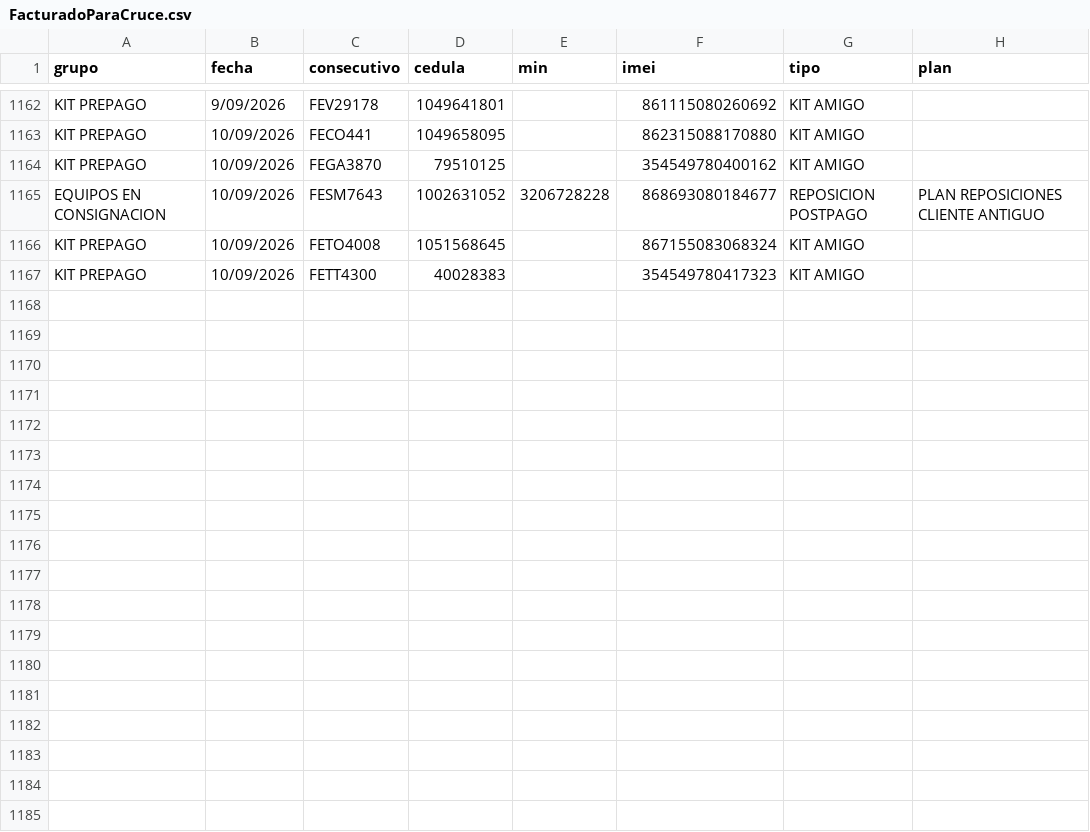
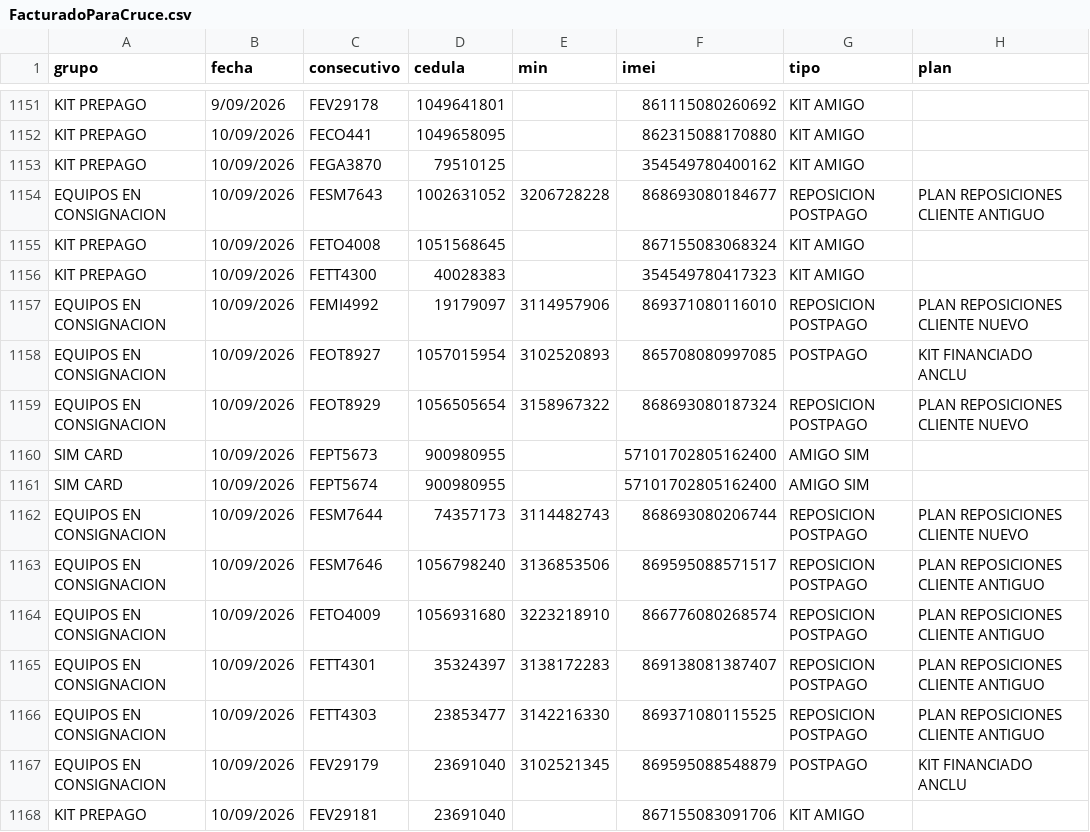
Before and after one commit to lubernu/prueba, a CSV file: FacturadoParaCruce.csv, drawn as a sheet; only a part is shown, gaps mark what is left out; the diff covers the shown part only; the diff names each change by its address in the sheet, - before the commit and + after, or states it on an @@ line.

```diff
--- a/FacturadoParaCruce.csv
+++ b/FacturadoParaCruce.csv
+row 1157: EQUIPOS EN CONSIGNACION | 10/09/2026 | FEMI4992 | 19179097 | 3114957906 | 869371080116010 | REPOSICION POSTPAGO | PLAN REPOSICIONES CLIENTE NUEVO
+row 1158: EQUIPOS EN CONSIGNACION | 10/09/2026 | FEOT8927 | 1057015954 | 3102520893 | 865708080997085 | POSTPAGO | KIT FINANCIADO ANCLU
+row 1159: EQUIPOS EN CONSIGNACION | 10/09/2026 | FEOT8929 | 1056505654 | 3158967322 | 868693080187324 | REPOSICION POSTPAGO | PLAN REPOSICIONES CLIENTE NUEVO
+row 1160: SIM CARD | 10/09/2026 | FEPT5673 | 900980955 |  | 57101702805162400 | AMIGO SIM
+row 1161: SIM CARD | 10/09/2026 | FEPT5674 | 900980955 |  | 57101702805162400 | AMIGO SIM
+row 1162: EQUIPOS EN CONSIGNACION | 10/09/2026 | FESM7644 | 74357173 | 3114482743 | 868693080206744 | REPOSICION POSTPAGO | PLAN REPOSICIONES CLIENTE NUEVO
+row 1163: EQUIPOS EN CONSIGNACION | 10/09/2026 | FESM7646 | 1056798240 | 3136853506 | 869595088571517 | REPOSICION POSTPAGO | PLAN REPOSICIONES CLIENTE ANTIGUO
+row 1164: EQUIPOS EN CONSIGNACION | 10/09/2026 | FETO4009 | 1056931680 | 3223218910 | 866776080268574 | REPOSICION POSTPAGO | PLAN REPOSICIONES CLIENTE ANTIGUO
+row 1165: EQUIPOS EN CONSIGNACION | 10/09/2026 | FETT4301 | 35324397 | 3138172283 | 869138081387407 | REPOSICION POSTPAGO | PLAN REPOSICIONES CLIENTE ANTIGUO
+row 1166: EQUIPOS EN CONSIGNACION | 10/09/2026 | FETT4303 | 23853477 | 3142216330 | 869371080115525 | REPOSICION POSTPAGO | PLAN REPOSICIONES CLIENTE ANTIGUO
+row 1167: EQUIPOS EN CONSIGNACION | 10/09/2026 | FEV29179 | 23691040 | 3102521345 | 869595088548879 | POSTPAGO | KIT FINANCIADO ANCLU
+row 1168: KIT PREPAGO | 10/09/2026 | FEV29181 | 23691040 |  | 867155083091706 | KIT AMIGO
```
Also changed, not shown: 11 removed rows elsewhere in this file, Facturado_Postpago.csv.
